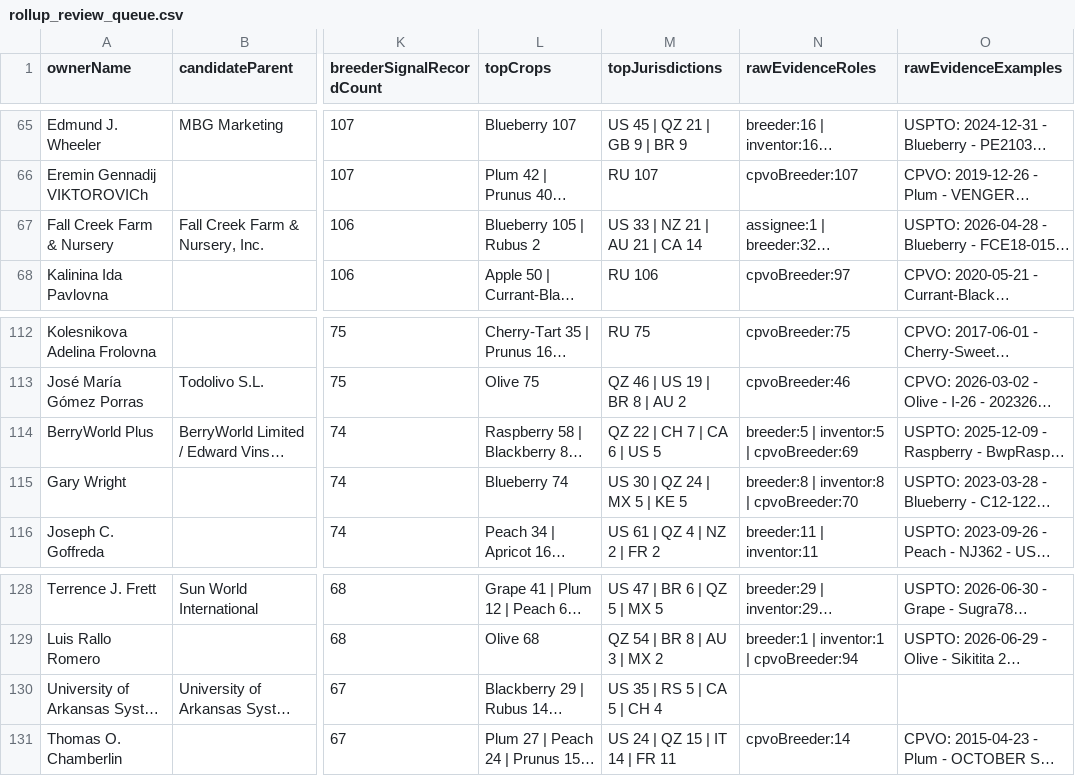
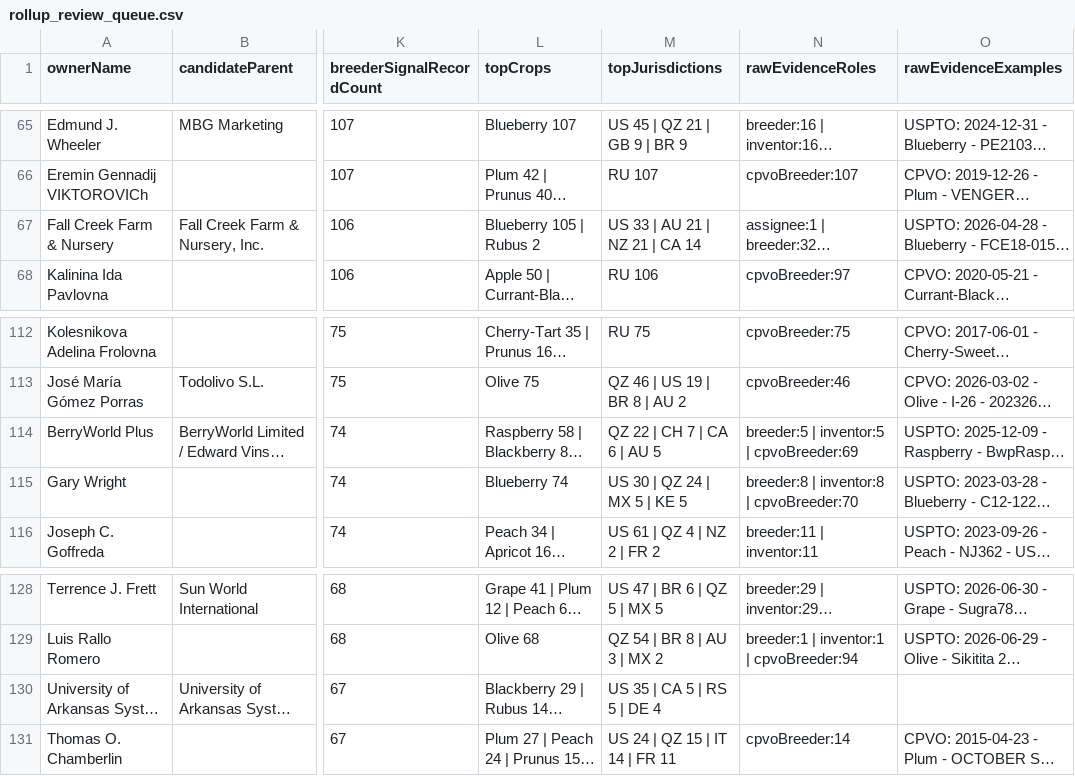
Before and after one commit to henryatkeson/Plant-Patent-Dashboard, a CSV file: data/rollup_review_queue.csv, drawn as a sheet; only a part is shown, gaps mark what is left out; long unchanged cells end in …; the diff names each change by its address in the sheet, - before the commit and + after, or states it on an @@ line.

```diff
--- a/data/rollup_review_queue.csv
+++ b/data/rollup_review_queue.csv
-M67 (topJurisdictions): US 33 | NZ 21 | AU 21 | CA 14
+M67 (topJurisdictions): US 33 | AU 21 | NZ 21 | CA 14
-M114 (topJurisdictions): QZ 22 | CH 7 | CA 6 | US 5
+M114 (topJurisdictions): QZ 22 | CH 7 | CA 6 | AU 5
-M130 (topJurisdictions): US 35 | RS 5 | CA 5 | CH 4
+M130 (topJurisdictions): US 35 | CA 5 | RS 5 | DE 4
```
Also changed, not shown: data/company_site_probe.csv, data/profile_evidence_probe.csv, 12 other files.
